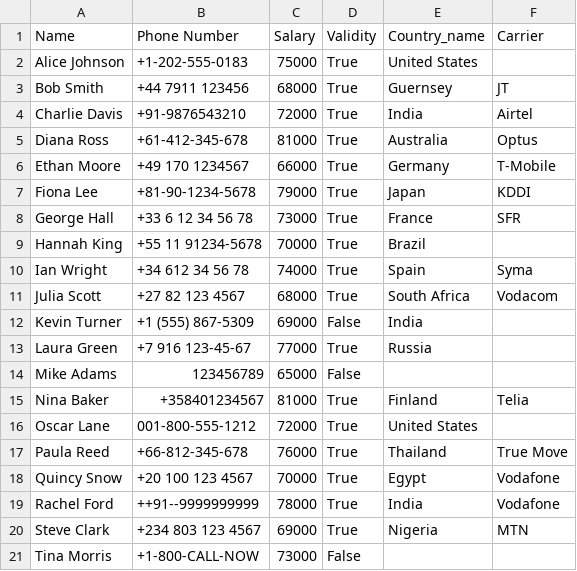
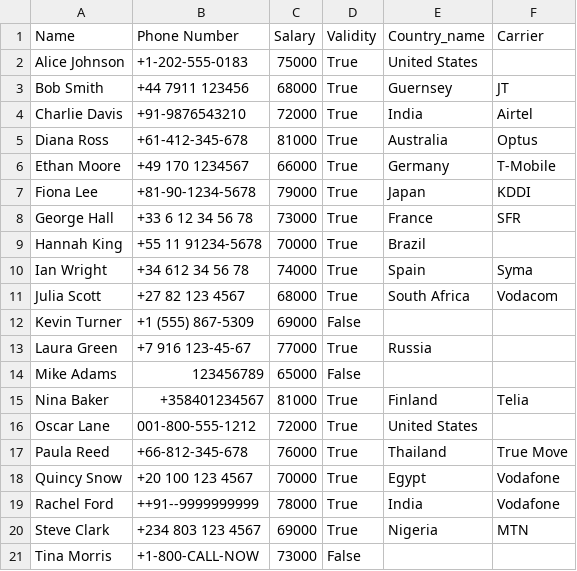
Before and after one commit to sakshammhere/Number_Validation_using_Flask, a CSV file: uploads/saksham_results.csv, drawn as a sheet.

```diff
--- a/uploads/saksham_results.csv
+++ b/uploads/saksham_results.csv
@@ -11,3 +11,3 @@ Ian Wright,+34 612 34 56 78,74000,True,Spain,Syma
 Julia Scott,+27 82 123 4567,68000,True,South Africa,Vodacom
-Kevin Turner,+1 (555) 867-5309,69000,False,India,
+Kevin Turner,+1 (555) 867-5309,69000,False,,
 Laura Green,+7 916 123-45-67,77000,True,Russia,
```
Also changed, not shown: 8 other files.
